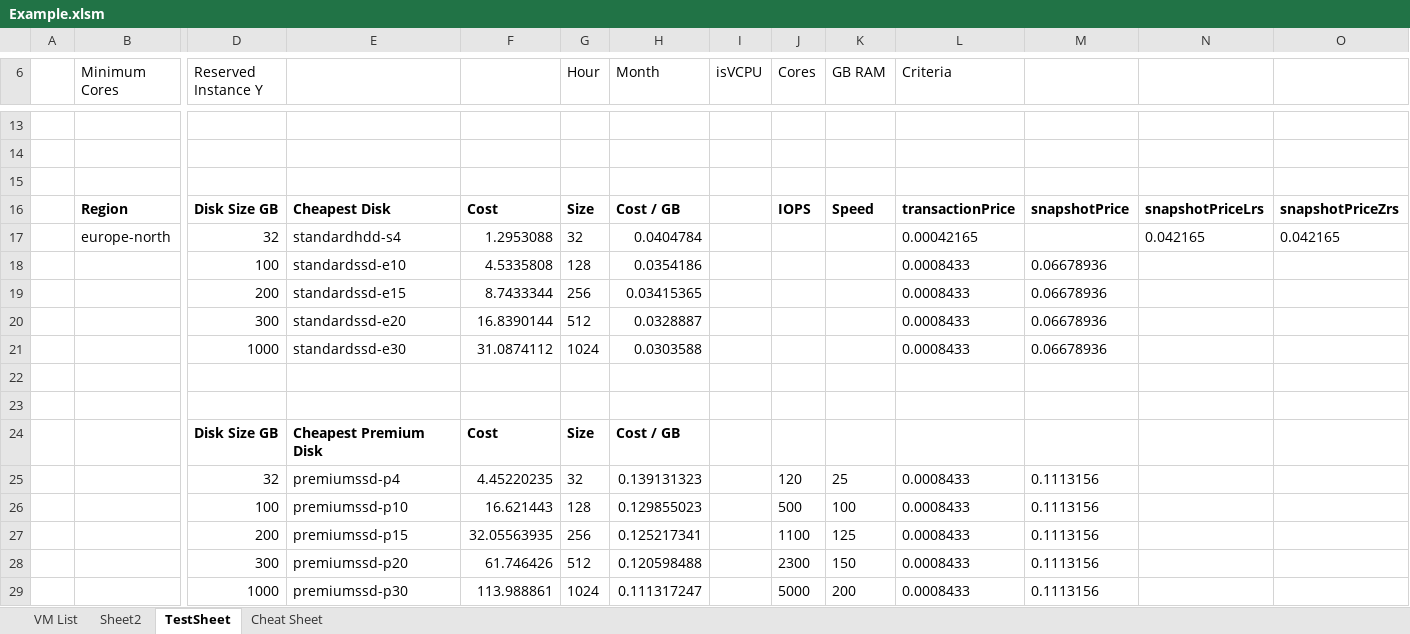
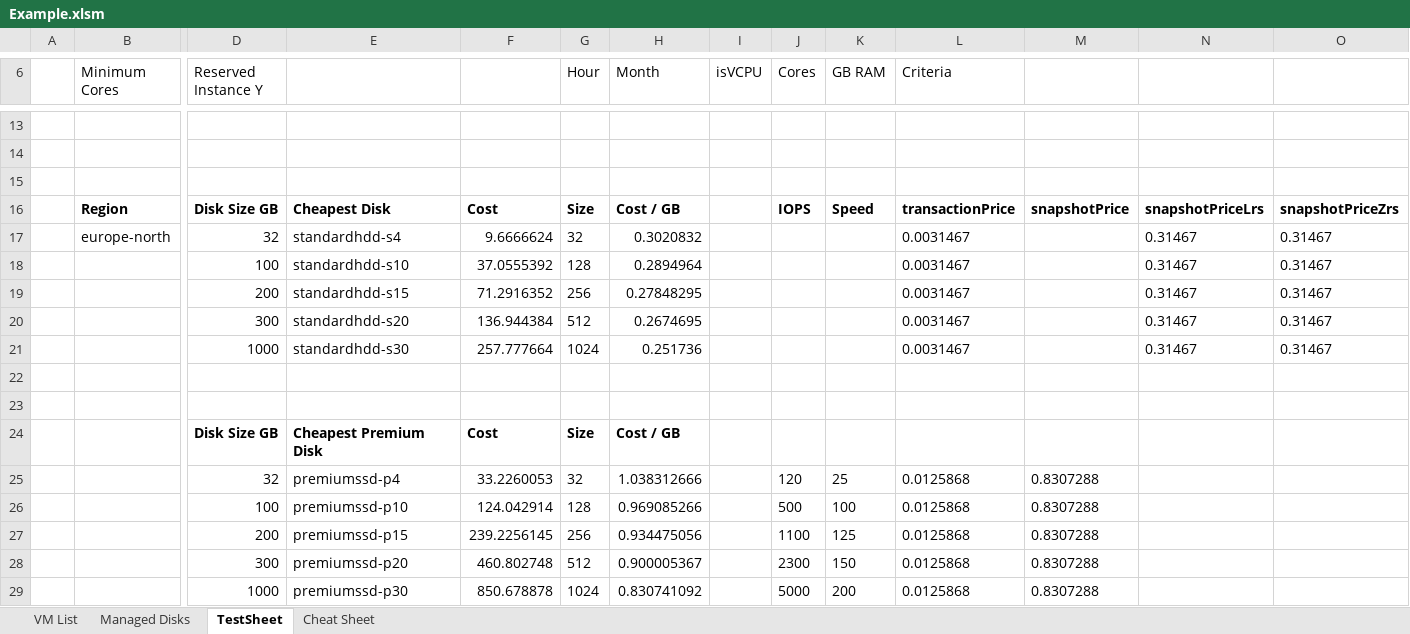
Before and after one commit to PowerFeature/excelAzureVmPricing, an Excel workbook: Example.xlsm, sheet TestSheet, drawn as a sheet; only a part is shown, gaps mark what is left out; values as stored, in another font and other column widths than the file's, no borders; conditional formats not drawn; removed rows and columns are numbered as before the commit, all else as after; rows hold the shown columns only; the diff covers the shown part only; the diff names each change by its address in the sheet, - before the commit and + after, or states it on an @@ line.

```diff
--- a/Example.xlsm (sheet TestSheet)
+++ b/Example.xlsm (sheet TestSheet)
-sheet tab: Sheet2
+sheet tab: Managed Disks
-row 17:  | europe-north | 32 | standardhdd-s4 | 1.2953088 | 32 | 0.0404784 |  |  |  | 0.00042165 |  | 0.042165 | 0.042165
-row 18:  |  | 100 | standardssd-e10 | 4.5335808 | 128 | 0.0354186 |  |  |  | 0.0008433 | 0.06678936
-row 19:  |  | 200 | standardssd-e15 | 8.7433344 | 256 | 0.03415365 |  |  |  | 0.0008433 | 0.06678936
-row 20:  |  | 300 | standardssd-e20 | 16.8390144 | 512 | 0.0328887 |  |  |  | 0.0008433 | 0.06678936
-row 21:  |  | 1000 | standardssd-e30 | 31.0874112 | 1024 | 0.0303588 |  |  |  | 0.0008433 | 0.06678936
+row 17:  | europe-north | 32 | standardhdd-s4 | 9.6666624 | 32 | 0.3020832 |  |  |  | 0.0031467 |  | 0.31467 | 0.31467
+row 18:  |  | 100 | standardhdd-s10 | 37.0555392 | 128 | 0.2894964 |  |  |  | 0.0031467 |  | 0.31467 | 0.31467
+row 19:  |  | 200 | standardhdd-s15 | 71.2916352 | 256 | 0.27848295 |  |  |  | 0.0031467 |  | 0.31467 | 0.31467
+row 20:  |  | 300 | standardhdd-s20 | 136.944384 | 512 | 0.2674695 |  |  |  | 0.0031467 |  | 0.31467 | 0.31467
+row 21:  |  | 1000 | standardhdd-s30 | 257.777664 | 1024 | 0.251736 |  |  |  | 0.0031467 |  | 0.31467 | 0.31467
-F25: 4.45220235
+F25: 33.2260053
-H25 (Month): 0.139131323
+H25 (Month): 1.038312666
-L25:L29 (Criteria): 0.0008433
+L25:L29 (Criteria): 0.0125868
-M25:M29: 0.1113156
+M25:M29: 0.8307288
-F26: 16.621443
+F26: 124.042914
-H26 (Month): 0.129855023
+H26 (Month): 0.969085266
-F27: 32.05563935
+F27: 239.2256145
-H27 (Month): 0.125217341
+H27 (Month): 0.934475056
-F28: 61.746426
+F28: 460.802748
-H28 (Month): 0.120598488
+H28 (Month): 0.900005367
-F29: 113.988861
+F29: 850.678878
-H29 (Month): 0.111317247
+H29 (Month): 0.830741092
```
Also changed, not shown: 13 edited cells elsewhere in this sheet, sheet Managed Disks, sheet VM List, sheet Cheat Sheet, charts or pictures.
